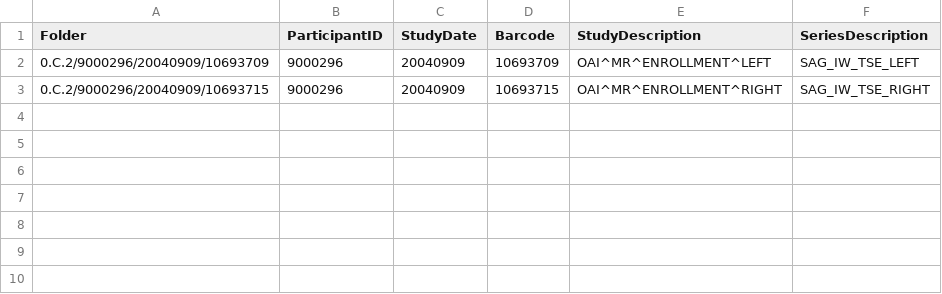
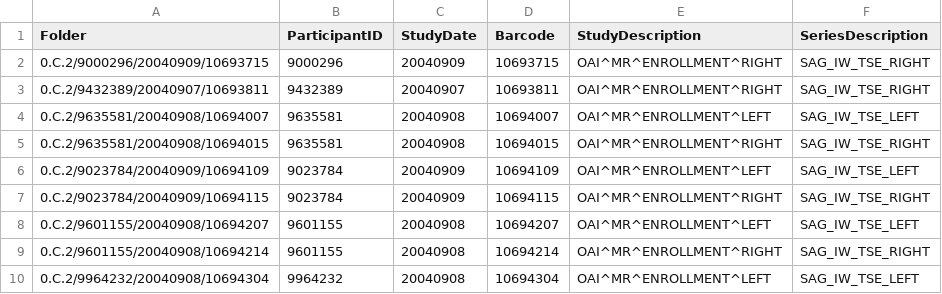
Before and after one commit to erosmontin/thestarsoft2, a CSV file: debug.csv, drawn as a sheet.

Commit message:
bp

```diff
--- a/debug.csv
+++ b/debug.csv
@@ -1,3 +1,10 @@
 Folder,ParticipantID,StudyDate,Barcode,StudyDescription,SeriesDescription
-0.C.2/9000296/20040909/10693709,9000296,20040909,10693709,OAI^MR^ENROLLMENT^LEFT,SAG_IW_TSE_LEFT
 0.C.2/9000296/20040909/10693715,9000296,20040909,10693715,OAI^MR^ENROLLMENT^RIGHT ,SAG_IW_TSE_RIGHT
+0.C.2/9432389/20040907/10693811,9432389,20040907,10693811,OAI^MR^ENROLLMENT^RIGHT ,SAG_IW_TSE_RIGHT
+0.C.2/9635581/20040908/10694007,9635581,20040908,10694007,OAI^MR^ENROLLMENT^LEFT,SAG_IW_TSE_LEFT
+0.C.2/9635581/20040908/10694015,9635581,20040908,10694015,OAI^MR^ENROLLMENT^RIGHT ,SAG_IW_TSE_RIGHT
+0.C.2/9023784/20040909/10694109,9023784,20040909,10694109,OAI^MR^ENROLLMENT^LEFT,SAG_IW_TSE_LEFT
+0.C.2/9023784/20040909/10694115,9023784,20040909,10694115,OAI^MR^ENROLLMENT^RIGHT ,SAG_IW_TSE_RIGHT
+0.C.2/9601155/20040908/10694207,9601155,20040908,10694207,OAI^MR^ENROLLMENT^LEFT,SAG_IW_TSE_LEFT
+0.C.2/9601155/20040908/10694214,9601155,20040908,10694214,OAI^MR^ENROLLMENT^RIGHT ,SAG_IW_TSE_RIGHT
+0.C.2/9964232/20040908/10694304,9964232,20040908,10694304,OAI^MR^ENROLLMENT^LEFT,SAG_IW_TSE_LEFT
```
